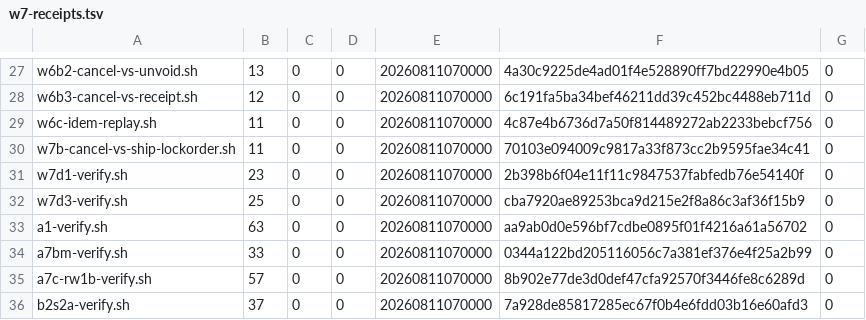
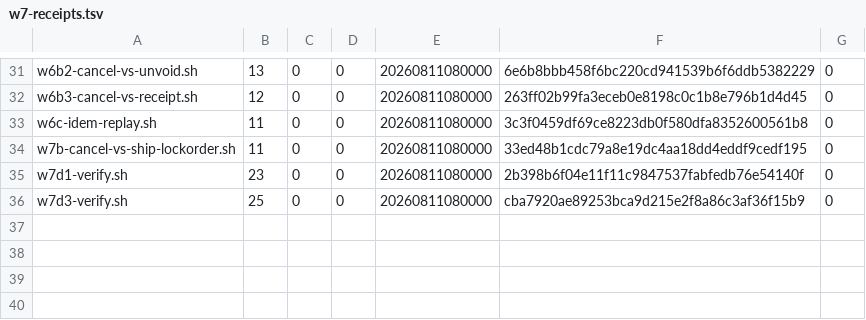
Before and after one commit to pcmmotorsports/pcm-website-v2, a TSV file: scripts/w7-receipts.tsv, drawn as a sheet; only a part is shown, gaps mark what is left out; removed rows and columns are numbered as before the commit, all else as after; the diff covers the shown part only; the diff names each change by its address in the sheet, - before the commit and + after, or states it on an @@ line.

```diff
--- a/scripts/w7-receipts.tsv
+++ b/scripts/w7-receipts.tsv
-E31:E36: 20260811070000
+E31:E36: 20260811080000
-F31: 4a30c9225de4ad01f4e528890ff7bd22990e4b05
+F31: 6e6b8bbb458f6bc220cd941539b6f6ddb5382229
-F32: 6c191fa5ba34bef46211dd39c452bc4488eb711d
+F32: 263ff02b99fa3eceb0e8198c0c1b8e796b1d4d45
-F33: 4c87e4b6736d7a50f814489272ab2233bebcf756
+F33: 3c3f0459df69ce8223db0f580dfa8352600561b8
-F34: 70103e094009c9817a33f873cc2b9595fae34c41
+F34: 33ed48b1cdc79a8e19dc4aa18dd4eddf9cedf195
-row 33: a1-verify.sh | 63 | 0 | 0 | 20260811070000 | aa9ab0d0e596bf7cdbe0895f01f4216a61a56702 | 0
-row 34: a7bm-verify.sh | 33 | 0 | 0 | 20260811070000 | 0344a122bd205116056c7a381ef376e4f25a2b99 | 0
-row 35: a7c-rw1b-verify.sh | 57 | 0 | 0 | 20260811070000 | 8b902e77de3d0def47cfa92570f3446fe8c6289d | 0
-row 36: b2s2a-verify.sh | 37 | 0 | 0 | 20260811070000 | 7a928de85817285ec67f0b4e6fdd03b16e60afd3 | 0
```
Also changed, not shown: 4 added rows and 31 edited cells elsewhere in this file, 9 other files.
